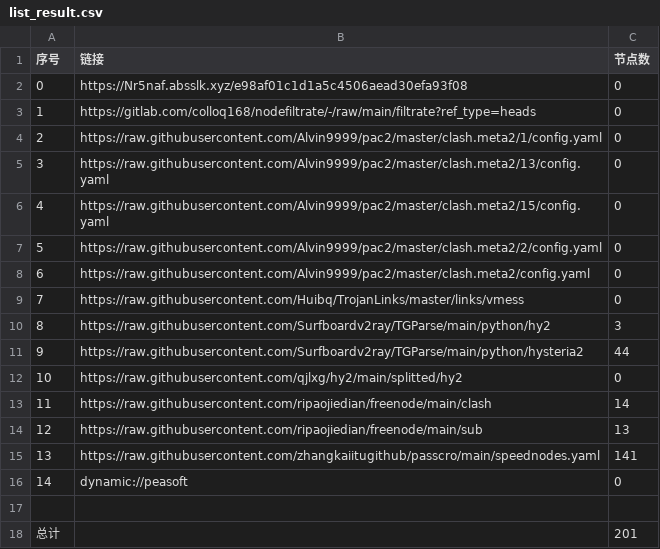
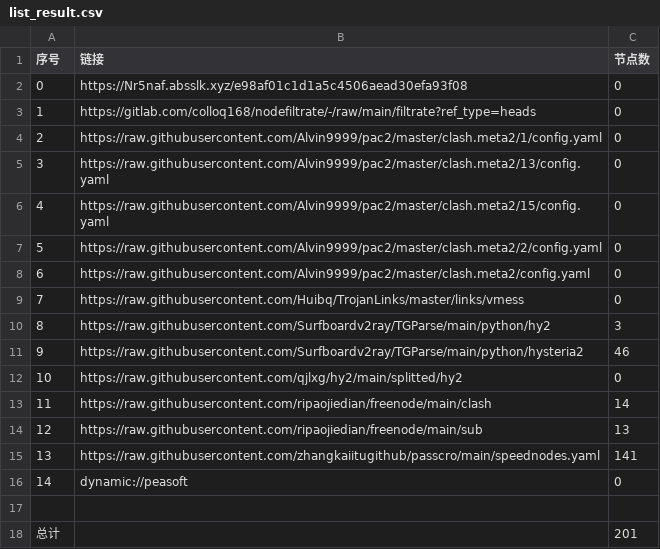
Before and after one commit to hua9898998/mycookie, a CSV file: list_result.csv, drawn as a sheet.

```diff
--- a/list_result.csv
+++ b/list_result.csv
@@ -10,3 +10,3 @@
 8,https://raw.githubusercontent.com/Surfboardv2ray/TGParse/main/python/hy2,3
-9,https://raw.githubusercontent.com/Surfboardv2ray/TGParse/main/python/hysteria2,44
+9,https://raw.githubusercontent.com/Surfboardv2ray/TGParse/main/python/hysteria2,46
 10,https://raw.githubusercontent.com/qjlxg/hy2/main/splitted/hy2,0
```
Also changed, not shown: 8 other files.
